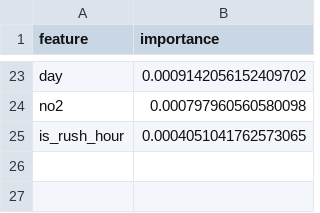
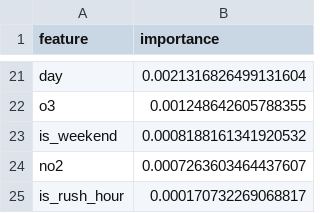
Before and after one commit to Khadija-Zulfiqar/aqi-forecasting, a CSV file: models/shap_importance.csv, drawn as a sheet; only a part is shown, gaps mark what is left out; addresses are those after the commit; the diff covers the shown part only; the diff names each change by its address in the sheet, - before the commit and + after, or states it on an @@ line.

```diff
--- a/models/shap_importance.csv
+++ b/models/shap_importance.csv
-B21 (importance): 0.0009142056152409702
+B21 (importance): 0.0021316826499131604
+row 22: o3 | 0.001248642605788355
+row 23: is_weekend | 0.0008188161341920532
-B24 (importance): 0.000797960560580098
+B24 (importance): 0.0007263603464437607
-B25 (importance): 0.0004051041762573065
+B25 (importance): 0.000170732269068817
```
Also changed, not shown: 11 added rows, 13 removed rows and 8 edited cells elsewhere in this file, 3 other files.
